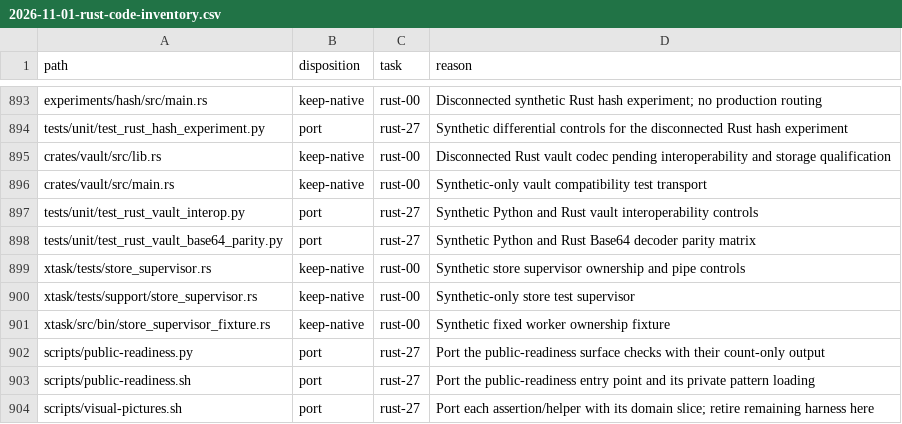
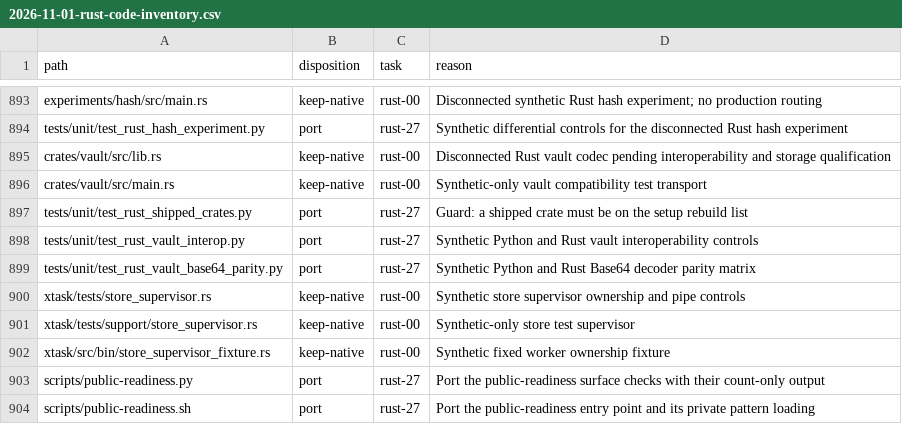
Before and after one commit to fyodoriv/careerbrew, a CSV file: docs/plans/2026-11-01-rust-code-inventory.csv, drawn as a sheet; only a part is shown, gaps mark what is left out; the shorter side is filled out with more unchanged rows.

```diff
--- a/docs/plans/2026-11-01-rust-code-inventory.csv
+++ b/docs/plans/2026-11-01-rust-code-inventory.csv
@@ -896,2 +896,3 @@ crates/vault/src/lib.rs,keep-native,rust-00,Disconnected Rust vault codec pendin
 crates/vault/src/main.rs,keep-native,rust-00,Synthetic-only vault compatibility test transport
+tests/unit/test_rust_shipped_crates.py,port,rust-27,Guard: a shipped crate must be on the setup rebuild list
 tests/unit/test_rust_vault_interop.py,port,rust-27,Synthetic Python and Rust vault interoperability controls
```
Also changed, not shown: 3 other files.
